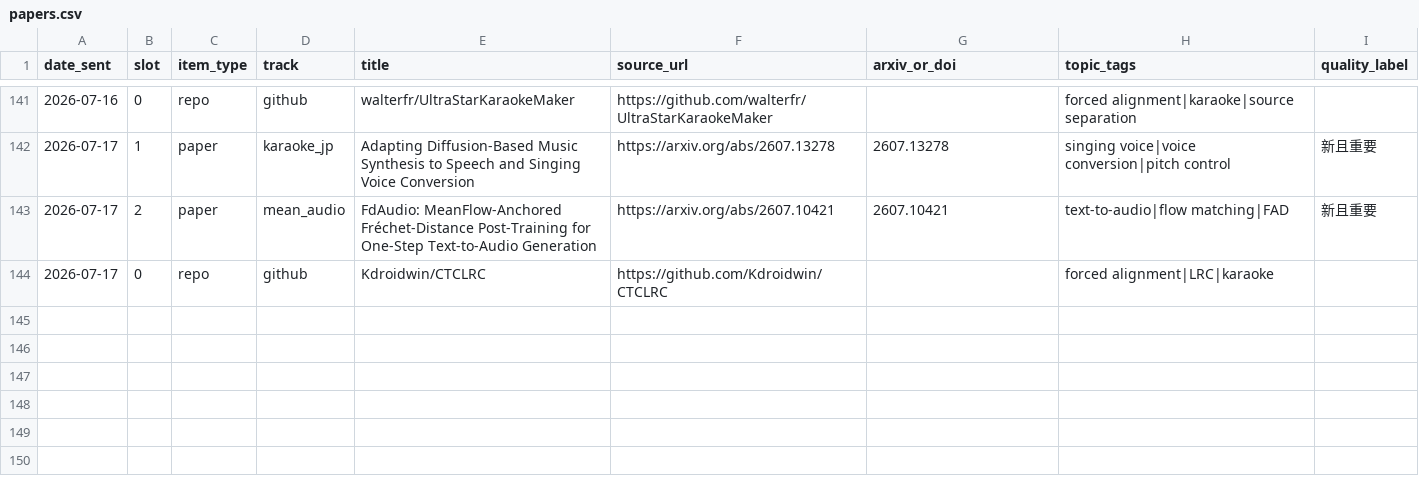
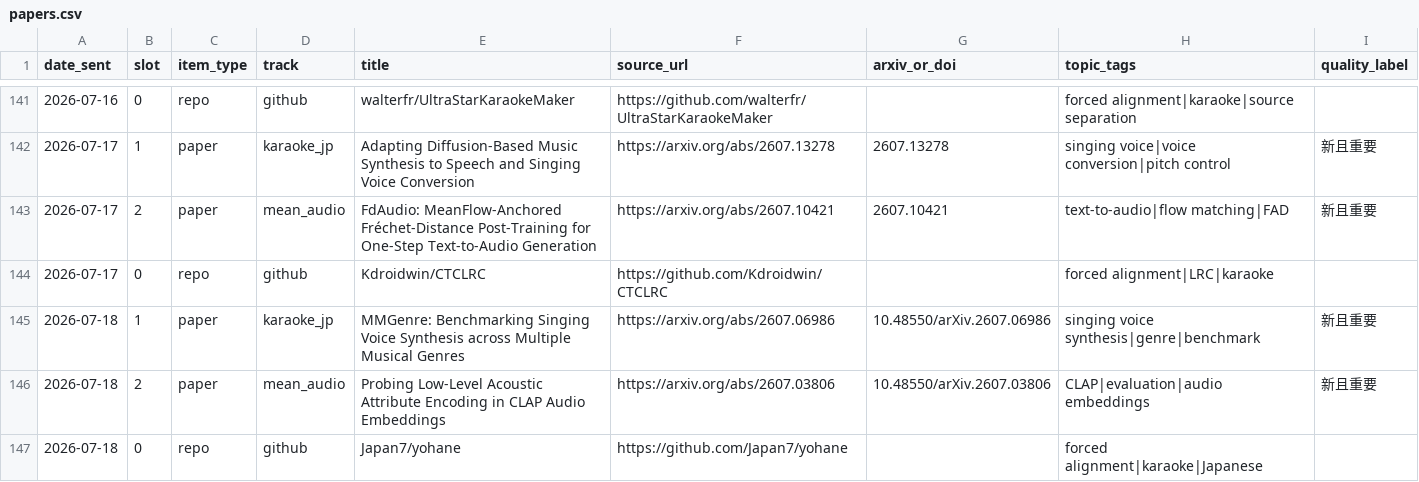
Before and after one commit to Lanternko/mir-paper-digest, a CSV file: data/papers.csv, drawn as a sheet; only a part is shown, gaps mark what is left out.

```diff
--- a/data/papers.csv
+++ b/data/papers.csv
@@ -144 +144,4 @@ date_sent,slot,item_type,track,title,source_url,arxiv_or_doi,topic_tags,quality_
 2026-07-17,0,repo,github,Kdroidwin/CTCLRC,https://github.com/Kdroidwin/CTCLRC,,forced alignment|LRC|karaoke,
+2026-07-18,1,paper,karaoke_jp,MMGenre: Benchmarking Singing Voice Synthesis across Multiple Musical Genres,https://arxiv.org/abs/2607.06986,10.48550/arXiv.2607.06986,singing voice synthesis|genre|benchmark,新且重要
+2026-07-18,2,paper,mean_audio,Probing Low-Level Acoustic Attribute Encoding in CLAP Audio Embeddings,https://arxiv.org/abs/2607.03806,10.48550/arXiv.2607.03806,CLAP|evaluation|audio embeddings,新且重要
+2026-07-18,0,repo,github,Japan7/yohane,https://github.com/Japan7/yohane,,forced alignment|karaoke|Japanese,
```
Also changed, not shown: 3 other files.
